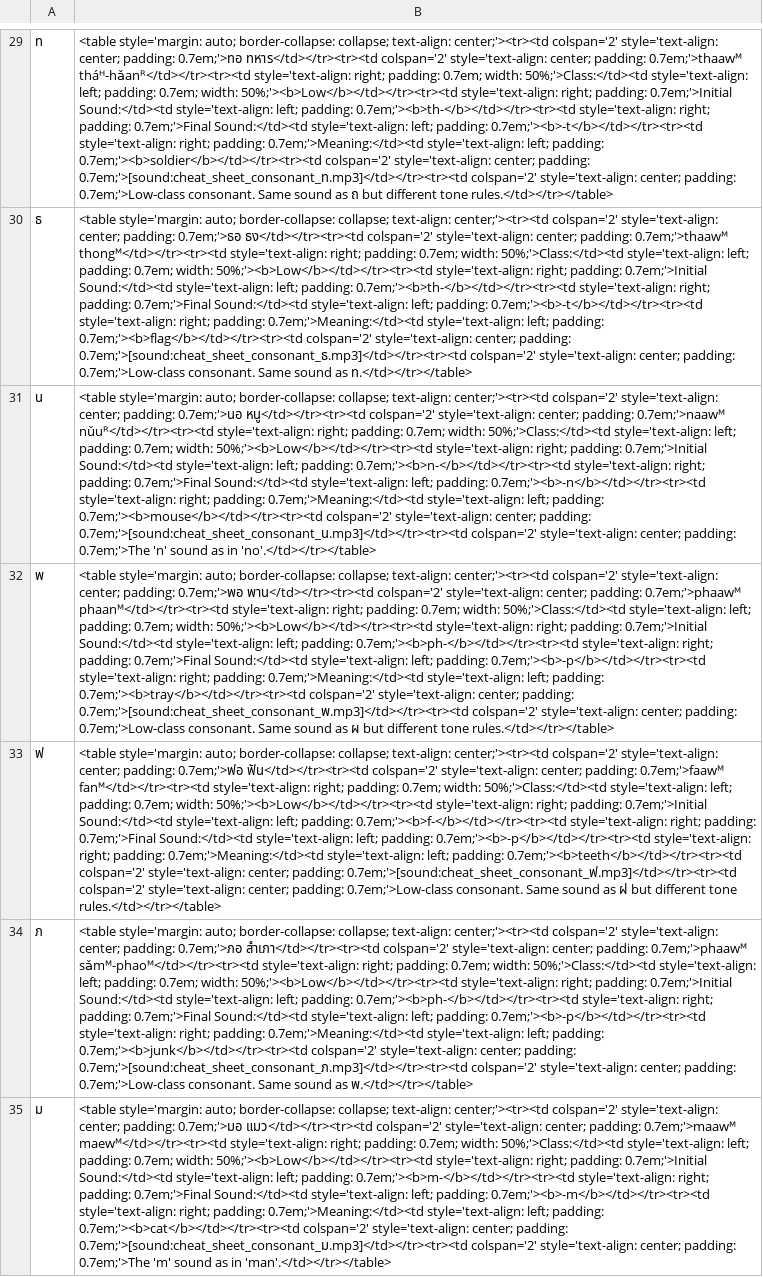
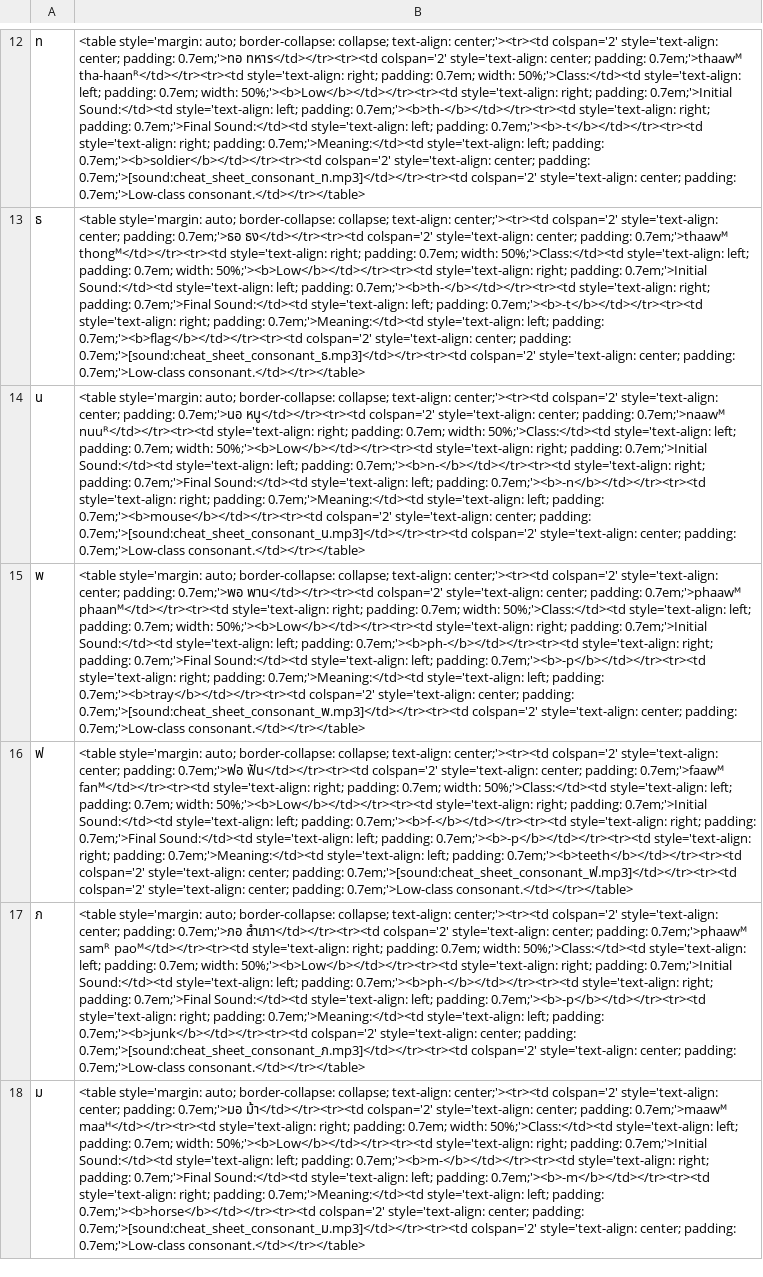
Before and after one commit to cmontpetit/anki-thai-alphabet, a TSV file: thai_consonants.tsv, drawn as a sheet; only a part is shown, gaps mark what is left out; addresses are those after the commit; the diff covers the shown part only; the diff names each change by its address in the sheet, - before the commit and + after, or states it on an @@ line.

```diff
--- a/thai_consonants.tsv
+++ b/thai_consonants.tsv
-B12: …padding: 0.7em;'>thaawᴹ tháᴴ-hǎanᴿ</td></tr><tr><td style='text-align: right; padding: 0.7em; width: 50%;'>Class:</td><td style='text-align: left; padding: 0.7em; width: 50%;'><b>Low</b></td></tr><tr><td style='text-align: right; padding: 0.7em;'>Initial Sound:</td><td style='text-align: left; padding: 0.7em;'><b>th-</b></td></tr><tr><td style='text-align: right; padding: 0.7em;'>Final Sound:</td><td style='text-align: left; padding: 0.7em;'><b>-t</b></td></tr><tr><td style='text-align: right; padding: 0.7em;'>Meaning:</td><td style='text-align: left; padding: 0.7em;'><b>soldier</b></td></tr><tr><td colspan='2' style='text-align: center; padding: 0.7em;'>[sound:cheat_sheet_consonant_ท.mp3]</td></tr><tr><td colspan='2' style='text-align: center; padding: 0.7em;'>Low-class consonant. Same sound as ถ but different tone rules.</td></tr></table>
+B12: …padding: 0.7em;'>thaawᴹ tha-haanᴿ</td></tr><tr><td style='text-align: right; padding: 0.7em; width: 50%;'>Class:</td><td style='text-align: left; padding: 0.7em; width: 50%;'><b>Low</b></td></tr><tr><td style='text-align: right; padding: 0.7em;'>Initial Sound:</td><td style='text-align: left; padding: 0.7em;'><b>th-</b></td></tr><tr><td style='text-align: right; padding: 0.7em;'>Final Sound:</td><td style='text-align: left; padding: 0.7em;'><b>-t</b></td></tr><tr><td style='text-align: right; padding: 0.7em;'>Meaning:</td><td style='text-align: left; padding: 0.7em;'><b>soldier</b></td></tr><tr><td colspan='2' style='text-align: center; padding: 0.7em;'>[sound:cheat_sheet_consonant_ท.mp3]</td></tr><tr><td colspan='2' style='text-align: center; padding: 0.7em;'>Low-class consonant.</td></tr></table>
-B13: …padding: 0.7em;'>Low-class consonant. Same sound as ท.</td></tr></table>
+B13: …padding: 0.7em;'>Low-class consonant.</td></tr></table>
-B14: …padding: 0.7em;'>naawᴹ nǔuᴿ</td></tr><tr><td style='text-align: right; padding: 0.7em; width: 50%;'>Class:</td><td style='text-align: left; padding: 0.7em; width: 50%;'><b>Low</b></td></tr><tr><td style='text-align: right; padding: 0.7em;'>Initial Sound:</td><td style='text-align: left; padding: 0.7em;'><b>n-</b></td></tr><tr><td style='text-align: right; padding: 0.7em;'>Final Sound:</td><td style='text-align: left; padding: 0.7em;'><b>-n</b></td></tr><tr><td style='text-align: right; padding: 0.7em;'>Meaning:</td><td style='text-align: left; padding: 0.7em;'><b>mouse</b></td></tr><tr><td colspan='2' style='text-align: center; padding: 0.7em;'>[sound:cheat_sheet_consonant_น.mp3]</td></tr><tr><td colspan='2' style='text-align: center; padding: 0.7em;'>The 'n' sound as in 'no'.</td></tr></table>
+B14: …padding: 0.7em;'>naawᴹ nuuᴿ</td></tr><tr><td style='text-align: right; padding: 0.7em; width: 50%;'>Class:</td><td style='text-align: left; padding: 0.7em; width: 50%;'><b>Low</b></td></tr><tr><td style='text-align: right; padding: 0.7em;'>Initial Sound:</td><td style='text-align: left; padding: 0.7em;'><b>n-</b></td></tr><tr><td style='text-align: right; padding: 0.7em;'>Final Sound:</td><td style='text-align: left; padding: 0.7em;'><b>-n</b></td></tr><tr><td style='text-align: right; padding: 0.7em;'>Meaning:</td><td style='text-align: left; padding: 0.7em;'><b>mouse</b></td></tr><tr><td colspan='2' style='text-align: center; padding: 0.7em;'>[sound:cheat_sheet_consonant_น.mp3]</td></tr><tr><td colspan='2' style='text-align: center; padding: 0.7em;'>Low-class consonant.</td></tr></table>
-B15: …padding: 0.7em;'>Low-class consonant. Same sound as ผ but different tone rules.</td></tr></table>
+B15: …padding: 0.7em;'>Low-class consonant.</td></tr></table>
-B16: …padding: 0.7em;'>Low-class consonant. Same sound as ฝ but different tone rules.</td></tr></table>
+B16: …padding: 0.7em;'>Low-class consonant.</td></tr></table>
-B17: …padding: 0.7em;'>phaawᴹ sǎmᴹ-phaoᴹ</td></tr><tr><td style='text-align: right; padding: 0.7em; width: 50%;'>Class:</td><td style='text-align: left; padding: 0.7em; width: 50%;'><b>Low</b></td></tr><tr><td style='text-align: right; padding: 0.7em;'>Initial Sound:</td><td style='text-align: left; padding: 0.7em;'><b>ph-</b></td></tr><tr><td style='text-align: right; padding: 0.7em;'>Final Sound:</td><td style='text-align: left; padding: 0.7em;'><b>-p</b></td></tr><tr><td style='text-align: right; padding: 0.7em;'>Meaning:</td><td style='text-align: left; padding: 0.7em;'><b>junk</b></td></tr><tr><td colspan='2' style='text-align: center; padding: 0.7em;'>[sound:cheat_sheet_consonant_ภ.mp3]</td></tr><tr><td colspan='2' style='text-align: center; padding: 0.7em;'>Low-class consonant. Same sound as พ.</td></tr></table>
+B17: …padding: 0.7em;'>phaawᴹ samᴿ paoᴹ</td></tr><tr><td style='text-align: right; padding: 0.7em; width: 50%;'>Class:</td><td style='text-align: left; padding: 0.7em; width: 50%;'><b>Low</b></td></tr><tr><td style='text-align: right; padding: 0.7em;'>Initial Sound:</td><td style='text-align: left; padding: 0.7em;'><b>ph-</b></td></tr><tr><td style='text-align: right; padding: 0.7em;'>Final Sound:</td><td style='text-align: left; padding: 0.7em;'><b>-p</b></td></tr><tr><td style='text-align: right; padding: 0.7em;'>Meaning:</td><td style='text-align: left; padding: 0.7em;'><b>junk</b></td></tr><tr><td colspan='2' style='text-align: center; padding: 0.7em;'>[sound:cheat_sheet_consonant_ภ.mp3]</td></tr><tr><td colspan='2' style='text-align: center; padding: 0.7em;'>Low-class consonant.</td></tr></table>
-B18: …padding: 0.7em;'>มอ แมว</td></tr><tr><td colspan='2' style='text-align: center; padding: 0.7em;'>maawᴹ maewᴹ</td></tr><tr><td style='text-align: right; padding: 0.7em; width: 50%;'>Class:</td><td style='text-align: left; padding: 0.7em; width: 50%;'><b>Low</b></td></tr><tr><td style='text-align: right; padding: 0.7em;'>Initial Sound:</td><td style='text-align: left; padding: 0.7em;'><b>m-</b></td></tr><tr><td style='text-align: right; padding: 0.7em;'>Final Sound:</td><td style='text-align: left; padding: 0.7em;'><b>-m</b></td></tr><tr><td style='text-align: right; padding: 0.7em;'>Meaning:</td><td style='text-align: left; padding: 0.7em;'><b>cat</b></td></tr><tr><td colspan='2' style='text-align: center; padding: 0.7em;'>[sound:cheat_sheet_consonant_ม.mp3]</td></tr><tr><td colspan='2' style='text-align: center; padding: 0.7em;'>The 'm' sound as in 'man'.</td></tr></table>
+B18: …padding: 0.7em;'>มอ ม้า</td></tr><tr><td colspan='2' style='text-align: center; padding: 0.7em;'>maawᴹ maaᴴ</td></tr><tr><td style='text-align: right; padding: 0.7em; width: 50%;'>Class:</td><td style='text-align: left; padding: 0.7em; width: 50%;'><b>Low</b></td></tr><tr><td style='text-align: right; padding: 0.7em;'>Initial Sound:</td><td style='text-align: left; padding: 0.7em;'><b>m-</b></td></tr><tr><td style='text-align: right; padding: 0.7em;'>Final Sound:</td><td style='text-align: left; padding: 0.7em;'><b>-m</b></td></tr><tr><td style='text-align: right; padding: 0.7em;'>Meaning:</td><td style='text-align: left; padding: 0.7em;'><b>horse</b></td></tr><tr><td colspan='2' style='text-align: center; padding: 0.7em;'>[sound:cheat_sheet_consonant_ม.mp3]</td></tr><tr><td colspan='2' style='text-align: center; padding: 0.7em;'>Low-class consonant.</td></tr></table>
```
Also changed, not shown: 21 added rows, 18 removed rows and 16 edited cells elsewhere in this file, 1 other file.
